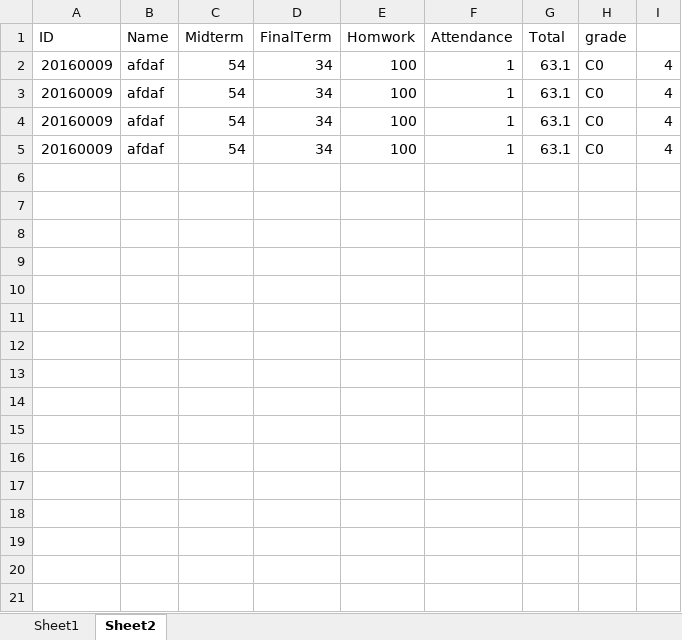
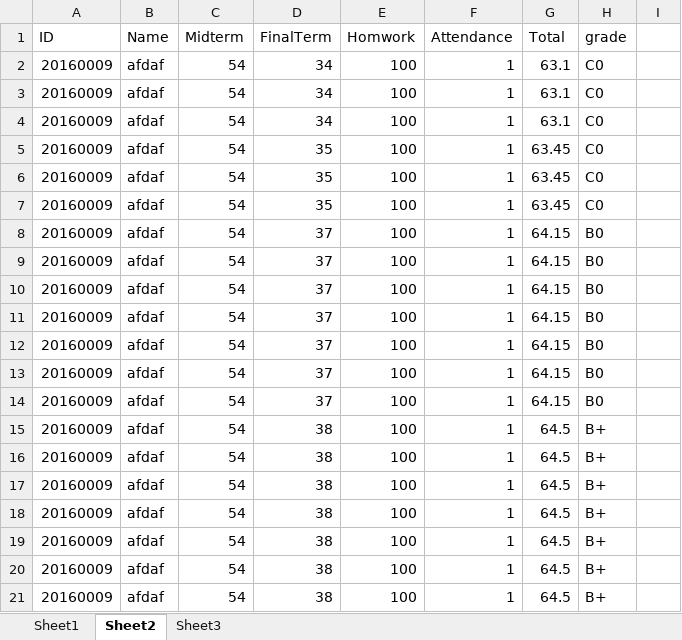
Before and after one commit to youkyoungJung/BigDataProcess, an Excel workbook: HW2/student.xlsx, sheet Sheet2, drawn as a sheet; values as stored, in another font and other column widths than the file's, no borders; the diff names each change by its address in the sheet, - before the commit and + after, or states it on an @@ line.

```diff
--- a/HW2/student.xlsx (sheet Sheet2)
+++ b/HW2/student.xlsx (sheet Sheet2)
+sheet tab: Sheet3
-I2:I5: 4
+I2:I5: (empty)
-D5 (FinalTerm): 34
+D5 (FinalTerm): 35
-G5 (Total): 63.1
+G5 (Total): 63.45
+row 6: 20160009 | afdaf | 54 | 35 | 100 | 1 | 63.45 | C0
+row 7: 20160009 | afdaf | 54 | 35 | 100 | 1 | 63.45 | C0
+row 8: 20160009 | afdaf | 54 | 37 | 100 | 1 | 64.15 | B0
+row 9: 20160009 | afdaf | 54 | 37 | 100 | 1 | 64.15 | B0
+row 10: 20160009 | afdaf | 54 | 37 | 100 | 1 | 64.15 | B0
+row 11: 20160009 | afdaf | 54 | 37 | 100 | 1 | 64.15 | B0
+row 12: 20160009 | afdaf | 54 | 37 | 100 | 1 | 64.15 | B0
+row 13: 20160009 | afdaf | 54 | 37 | 100 | 1 | 64.15 | B0
+row 14: 20160009 | afdaf | 54 | 37 | 100 | 1 | 64.15 | B0
+row 15: 20160009 | afdaf | 54 | 38 | 100 | 1 | 64.5 | B+
+row 16: 20160009 | afdaf | 54 | 38 | 100 | 1 | 64.5 | B+
+row 17: 20160009 | afdaf | 54 | 38 | 100 | 1 | 64.5 | B+
+row 18: 20160009 | afdaf | 54 | 38 | 100 | 1 | 64.5 | B+
+row 19: 20160009 | afdaf | 54 | 38 | 100 | 1 | 64.5 | B+
+row 20: 20160009 | afdaf | 54 | 38 | 100 | 1 | 64.5 | B+
+row 21: 20160009 | afdaf | 54 | 38 | 100 | 1 | 64.5 | B+
```
Also changed, not shown: sheet Sheet1, 1 other file.
